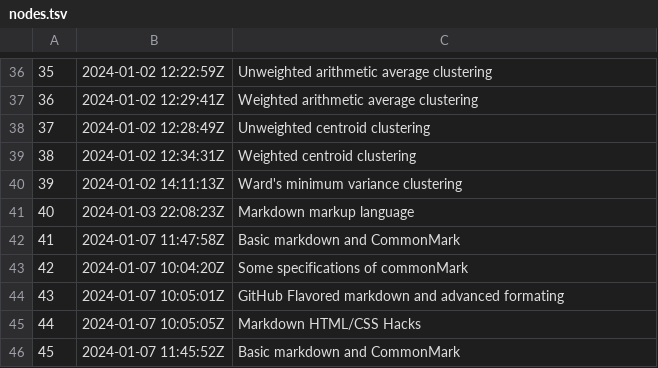
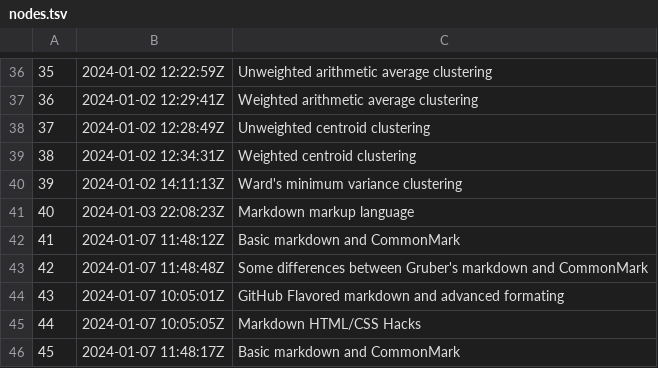
Before and after one commit to alxn0/zet, a TSV file: dex/nodes.tsv, drawn as a sheet; only a part is shown, gaps mark what is left out.

Commit message:
Basic markdown and CommonMark

```diff
--- a/dex/nodes.tsv
+++ b/dex/nodes.tsv
@@ -41,6 +41,6 @@
 40	2024-01-03 22:08:23Z	Markdown markup language
-41	2024-01-07 11:47:58Z	Basic markdown and CommonMark
-42	2024-01-07 10:04:20Z	Some specifications of commonMark
+41	2024-01-07 11:48:12Z	Basic markdown and CommonMark
+42	2024-01-07 11:48:48Z	Some differences between Gruber's markdown and CommonMark
 43	2024-01-07 10:05:01Z	GitHub Flavored markdown and advanced formating
 44	2024-01-07 10:05:05Z	Markdown HTML/CSS Hacks
-45	2024-01-07 11:45:52Z	Basic markdown and CommonMark
+45	2024-01-07 11:48:17Z	Basic markdown and CommonMark
```
Also changed, not shown: 4 other files.
